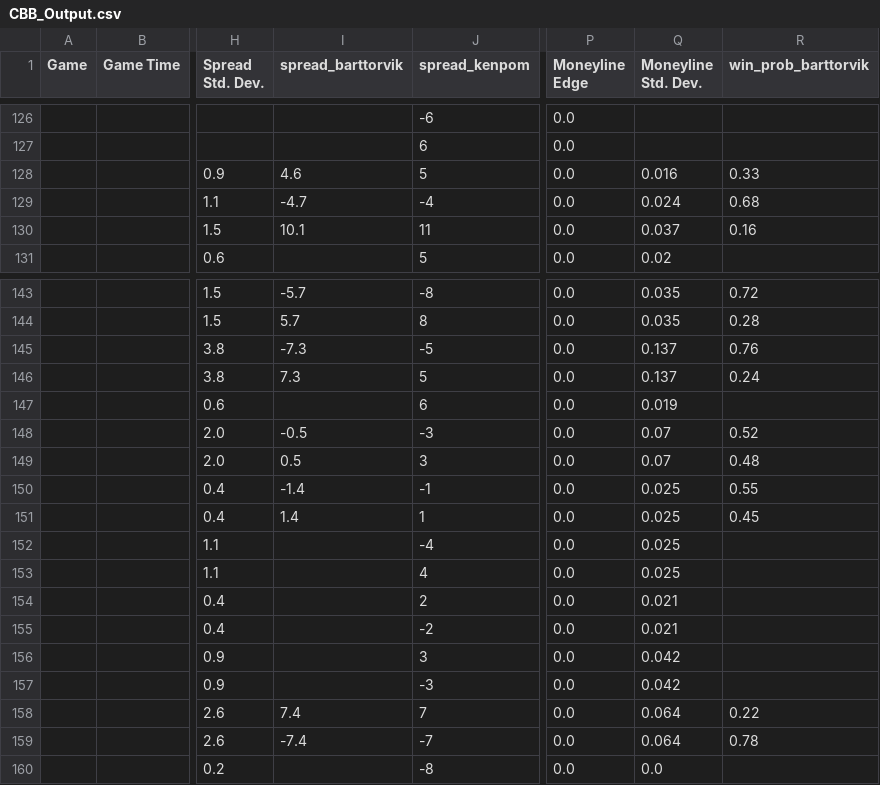
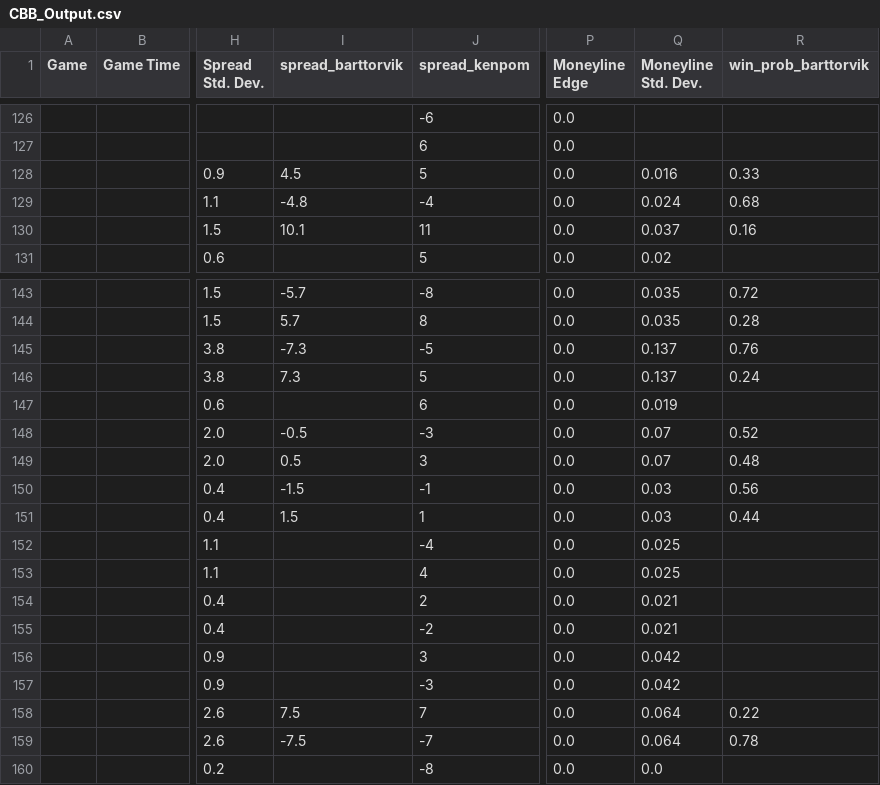
Before and after one commit to shaanchanchani/march_madness, a CSV file: CBB_Output.csv, drawn as a sheet; only a part is shown, gaps mark what is left out; the diff covers the shown part only; the diff names each change by its address in the sheet, - before the commit and + after, or states it on an @@ line.

```diff
--- a/CBB_Output.csv
+++ b/CBB_Output.csv
-I128 (spread_barttorvik): 4.6
+I128 (spread_barttorvik): 4.5
-I129 (spread_barttorvik): -4.7
+I129 (spread_barttorvik): -4.8
-I150 (spread_barttorvik): -1.4
+I150 (spread_barttorvik): -1.5
-Q150:Q151 (Moneyline Std. Dev.): 0.025
+Q150:Q151 (Moneyline Std. Dev.): 0.03
-R150 (win_prob_barttorvik): 0.55
+R150 (win_prob_barttorvik): 0.56
-I151 (spread_barttorvik): 1.4
+I151 (spread_barttorvik): 1.5
-R151 (win_prob_barttorvik): 0.45
+R151 (win_prob_barttorvik): 0.44
-I158 (spread_barttorvik): 7.4
+I158 (spread_barttorvik): 7.5
-I159 (spread_barttorvik): -7.4
+I159 (spread_barttorvik): -7.5
```
Also changed, not shown: 35 edited cells elsewhere in this file.
